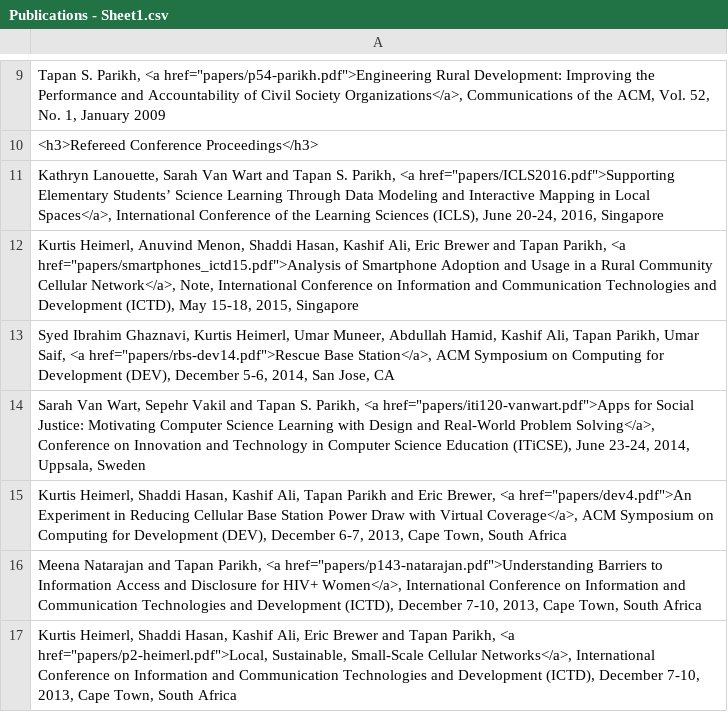
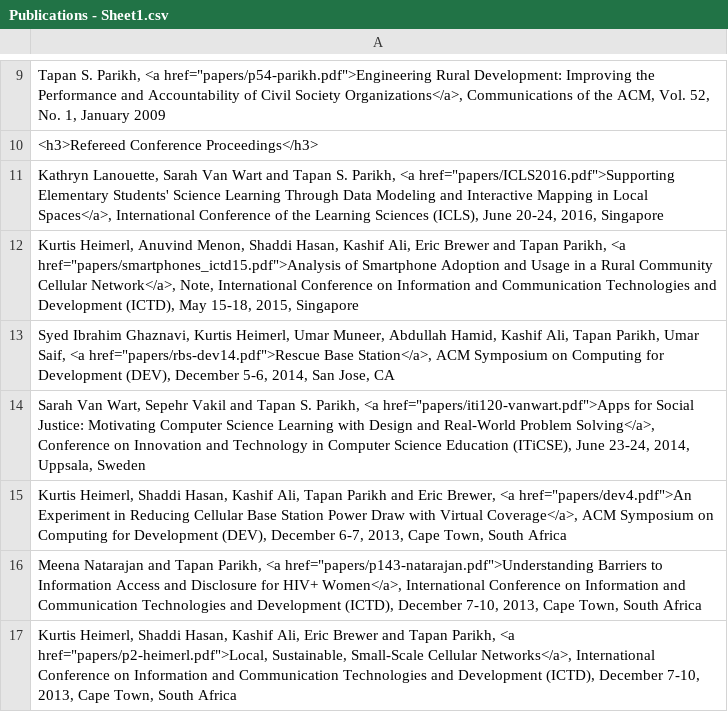
Before and after one commit to Noura/represent, a CSV file: data/Publications - Sheet1.csv, drawn as a sheet; only a part is shown, gaps mark what is left out; the diff names each change by its address in the sheet, - before the commit and + after, or states it on an @@ line.

```diff
--- a/data/Publications - Sheet1.csv
+++ b/data/Publications - Sheet1.csv
-A11: …href="papers/ICLS2016.pdf">Supporting Elementary Students’ Science Learning…
+A11: …href="papers/ICLS2016.pdf">Supporting Elementary Students' Science Learning…
```
Also changed, not shown: 5 other files.
